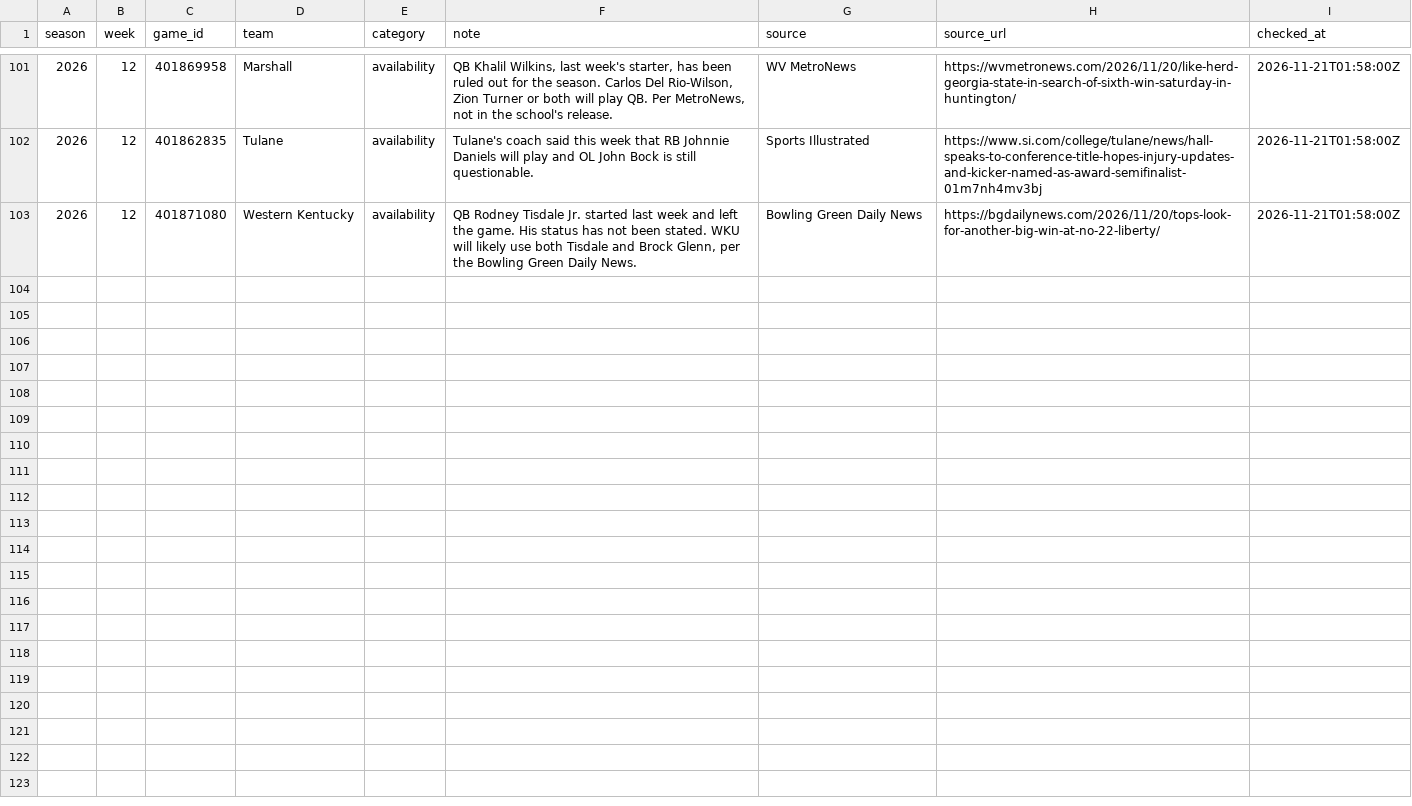
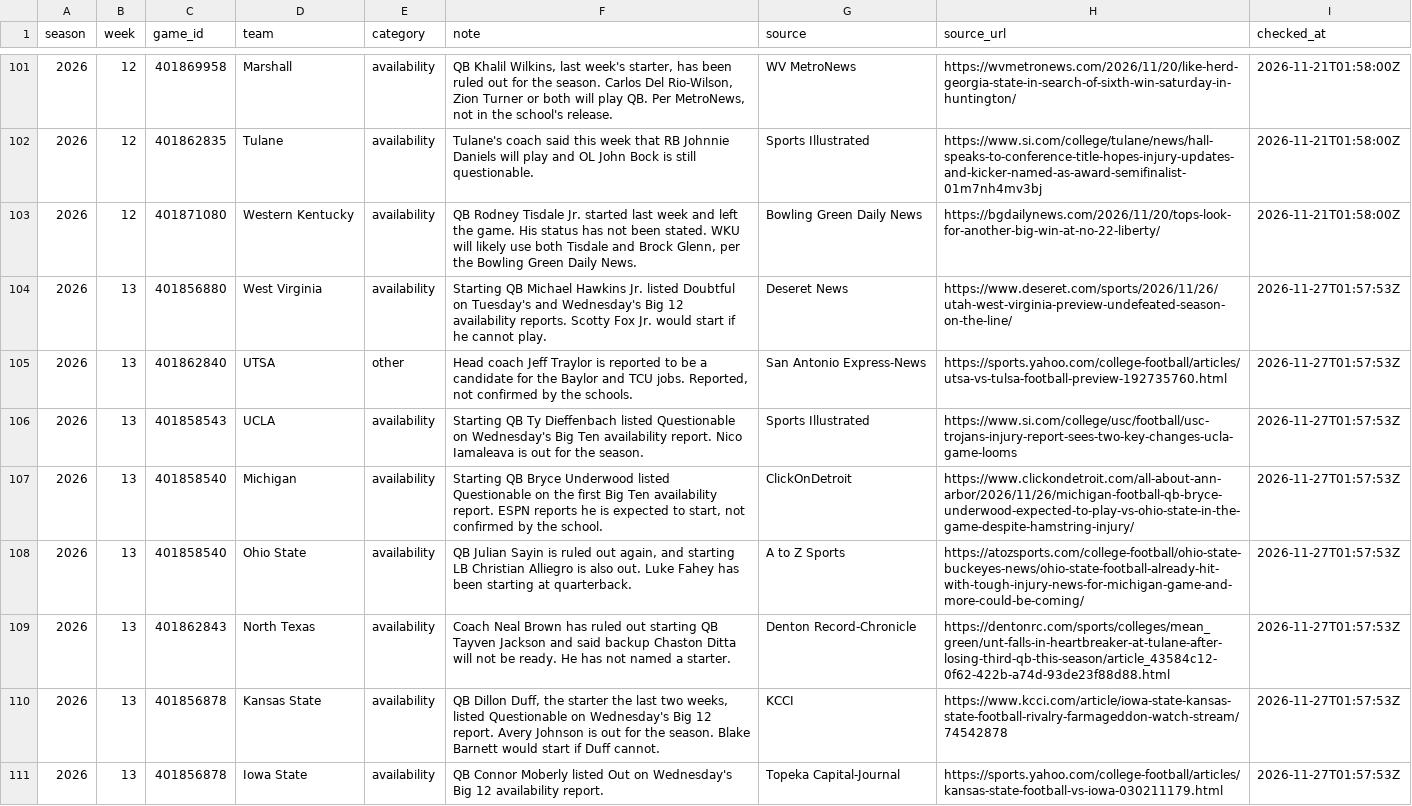
Before and after one commit to tgilbert14/spread-predictor, a CSV file: data/notes.csv, drawn as a sheet; only a part is shown, gaps mark what is left out; the diff covers the shown part only; the diff names each change by its address in the sheet, - before the commit and + after, or states it on an @@ line.

```diff
--- a/data/notes.csv
+++ b/data/notes.csv
+row 104: 2026 | 13 | 401856880 | West Virginia | availability | Starting QB Michael Hawkins Jr. listed Doubtful on Tuesday's and Wednesday's Big 12 availability reports. Scotty Fox Jr. would start if he cannot play. | Deseret News | https://www.deseret.com/sports/2026/11/26/utah-west-virginia-preview-undefeated-season-on-the-line/ | 2026-11-27T01:57:53Z
+row 105: 2026 | 13 | 401862840 | UTSA | other | Head coach Jeff Traylor is reported to be a candidate for the Baylor and TCU jobs. Reported, not confirmed by the schools. | San Antonio Express-News | https://sports.yahoo.com/college-football/articles/utsa-vs-tulsa-football-preview-192735760.html | 2026-11-27T01:57:53Z
+row 106: 2026 | 13 | 401858543 | UCLA | availability | Starting QB Ty Dieffenbach listed Questionable on Wednesday's Big Ten availability report. Nico Iamaleava is out for the season. | Sports Illustrated | https://www.si.com/college/usc/football/usc-trojans-injury-report-sees-two-key-changes-ucla-game-looms | 2026-11-27T01:57:53Z
+row 107: 2026 | 13 | 401858540 | Michigan | availability | Starting QB Bryce Underwood listed Questionable on the first Big Ten availability report. ESPN reports he is expected to start, not confirmed by the school. | ClickOnDetroit | https://www.clickondetroit.com/all-about-ann-arbor/2026/11/26/michigan-football-qb-bryce-underwood-expected-to-play-vs-ohio-state-in-the-game-despite-hamstring-injury/ | 2026-11-27T01:57:53Z
+row 108: 2026 | 13 | 401858540 | Ohio State | availability | QB Julian Sayin is ruled out again, and starting LB Christian Alliegro is also out. Luke Fahey has been starting at quarterback. | A to Z Sports | https://atozsports.com/college-football/ohio-state-buckeyes-news/ohio-state-football-already-hit-with-tough-injury-news-for-michigan-game-and-more-could-be-coming/ | 2026-11-27T01:57:53Z
+row 109: 2026 | 13 | 401862843 | North Texas | availability | Coach Neal Brown has ruled out starting QB Tayven Jackson and said backup Chaston Ditta will not be ready. He has not named a starter. | Denton Record-Chronicle | https://dentonrc.com/sports/colleges/mean_green/unt-falls-in-heartbreaker-at-tulane-after-losing-third-qb-this-season/article_43584c12-0f62-422b-a74d-93de23f88d88.html | 2026-11-27T01:57:53Z
+row 110: 2026 | 13 | 401856878 | Kansas State | availability | QB Dillon Duff, the starter the last two weeks, listed Questionable on Wednesday's Big 12 report. Avery Johnson is out for the season. Blake Barnett would start if Duff cannot. | KCCI | https://www.kcci.com/article/iowa-state-kansas-state-football-rivalry-farmageddon-watch-stream/74542878 | 2026-11-27T01:57:53Z
+row 111: 2026 | 13 | 401856878 | Iowa State | availability | QB Connor Moberly listed Out on Wednesday's Big 12 availability report. | Topeka Capital-Journal | https://sports.yahoo.com/college-football/articles/kansas-state-football-vs-iowa-030211179.html | 2026-11-27T01:57:53Z
```
Also changed, not shown: 7 added rows elsewhere in this file, data/qb_status.csv, 1 other file.
